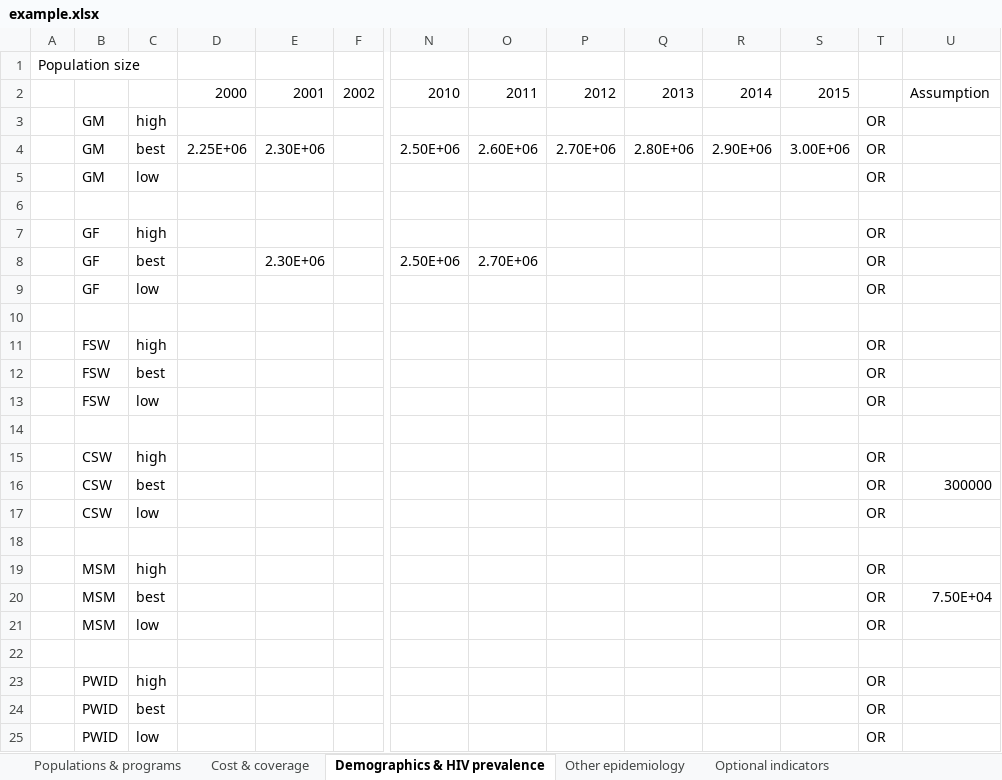
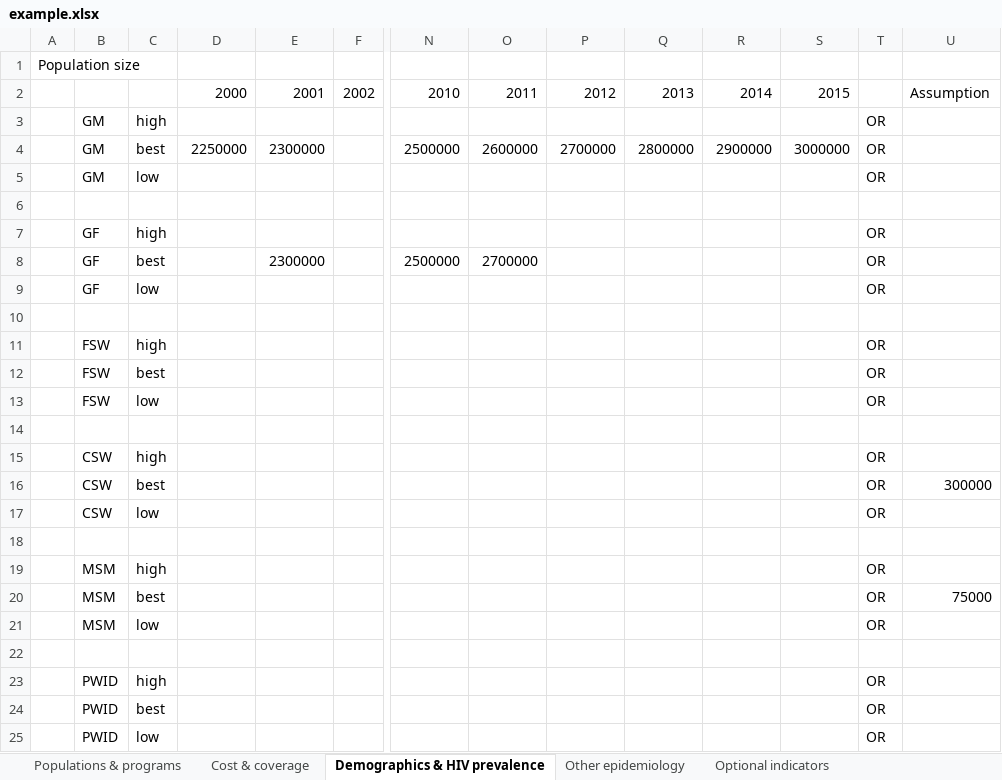
Before and after one commit to optimamodel/optima, an Excel workbook: server/src/sim/example.xlsx, sheet Demographics & HIV prevalence, drawn as a sheet; only a part is shown, gaps mark what is left out; values as stored, in another font and other column widths than the file's, no cell formats; removed rows and columns are numbered as before the commit, all else as after; rows hold the shown columns only; the diff names each change by its address in the sheet, - before the commit and + after, or states it on an @@ line.

```diff
--- a/server/src/sim/example.xlsx (sheet Demographics & HIV prevalence)
+++ b/server/src/sim/example.xlsx (sheet Demographics & HIV prevalence)
-row 4:  | GM | best | 2.25E+06 | 2.30E+06 |  | 2.50E+06 | 2.60E+06 | 2.70E+06 | 2.80E+06 | 2.90E+06 | 3.00E+06 | OR
+row 4:  | GM | best | 2250000 | 2300000 |  | 2500000 | 2600000 | 2700000 | 2800000 | 2900000 | 3000000 | OR
-E8: 2.30E+06
+E8: 2300000
-N8: 2.50E+06
+N8: 2500000
-O8: 2.70E+06
+O8: 2700000
-U20: 7.50E+04
+U20: 75000
```
Also changed, not shown: sheet Constants, sheet Partnerships, sheet Disutilities & costs, sheet Other epidemiology, sheet Macroeconomics, sheet Cost & coverage, 6 more sheets, cell formats.
